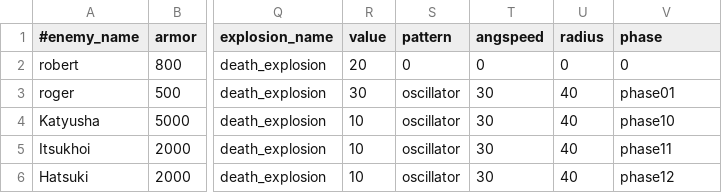
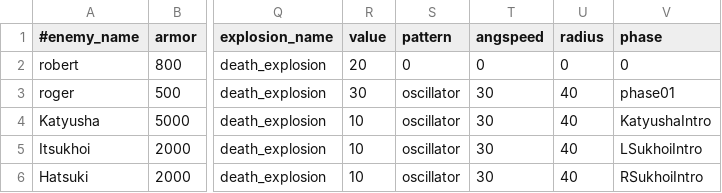
Before and after one commit to StarfighterDevTeam/StarFighter, a CSV file: Unstable/StarFighter/StarFighter/Assets/Scripts/Enemies.csv, drawn as a sheet; only a part is shown, gaps mark what is left out; the diff names each change by its address in the sheet, - before the commit and + after, or states it on an @@ line.

```diff
--- a/Unstable/StarFighter/StarFighter/Assets/Scripts/Enemies.csv
+++ b/Unstable/StarFighter/StarFighter/Assets/Scripts/Enemies.csv
-V4 (phase): phase10
+V4 (phase): KatyushaIntro
-V5 (phase): phase11
+V5 (phase): LSukhoiIntro
-V6 (phase): phase12
+V6 (phase): RSukhoiIntro
```
Also changed, not shown: Unstable/StarFighter/StarFighter/Assets/Scripts/EnemyPhases.csv, 13 other files.
